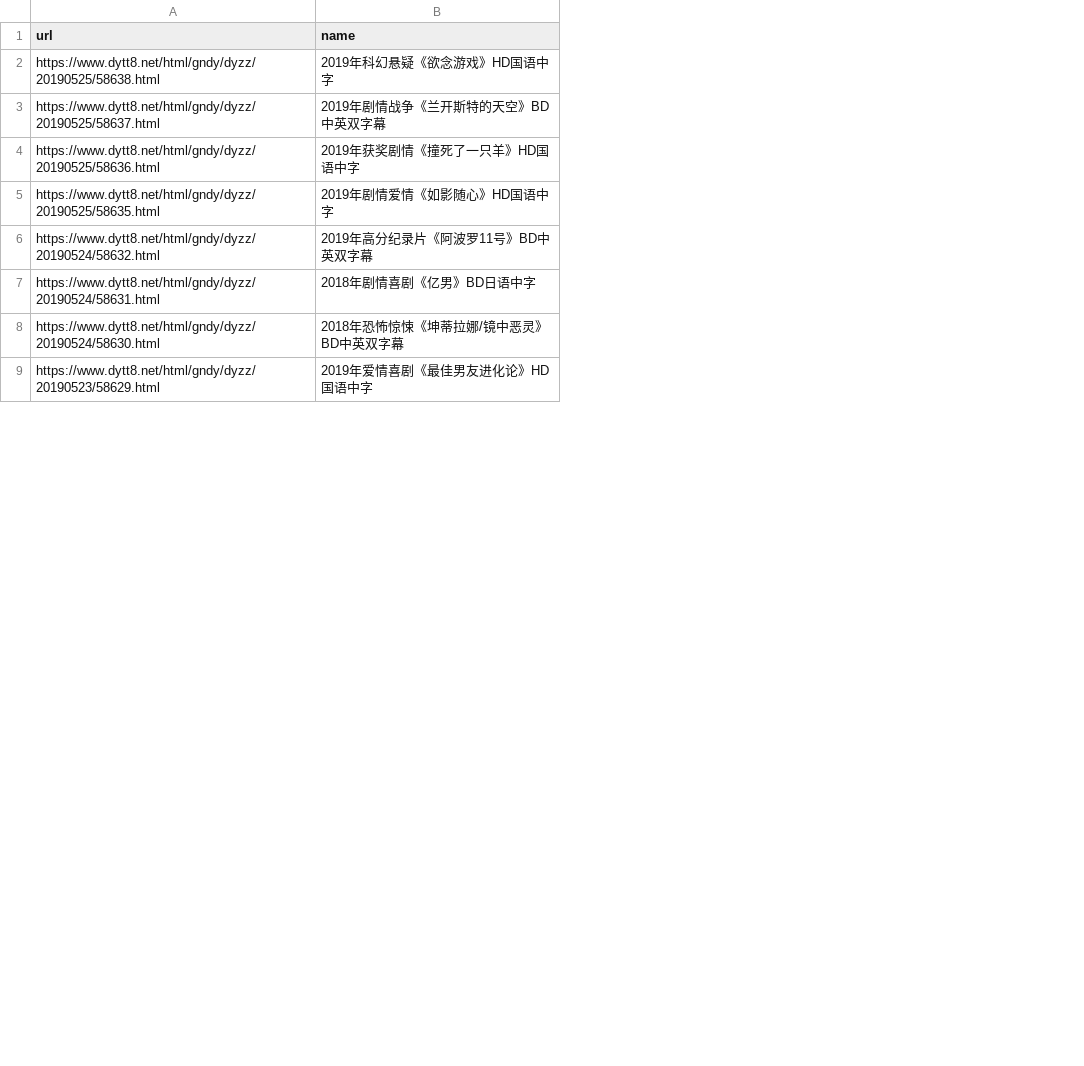
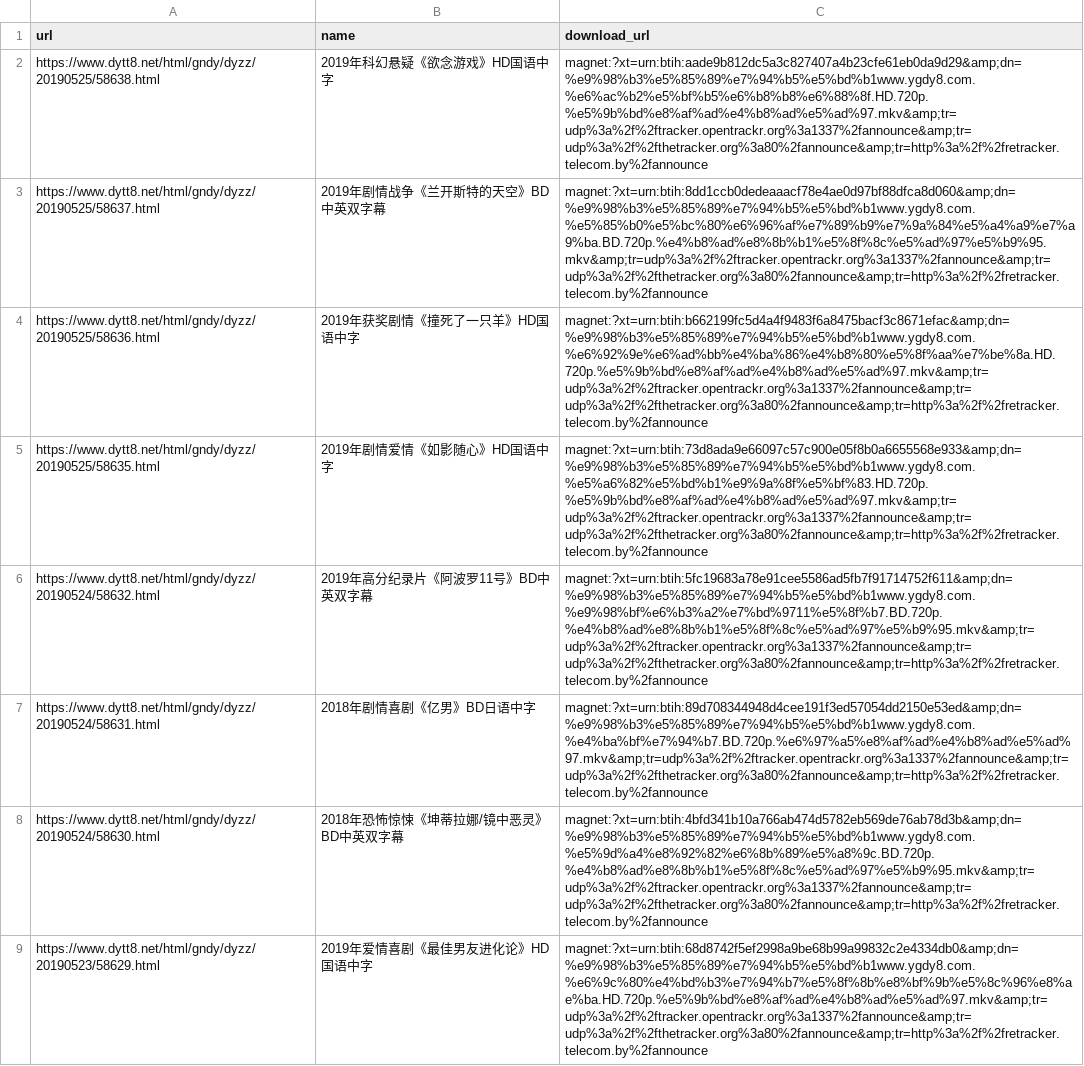
Before and after one commit to Ricinix/net_spider_for_films, a CSV file: data/films.csv, drawn as a sheet; only a part is shown; the diff names each change by its address in the sheet, - before the commit and + after, or states it on an @@ line.

```diff
--- a/data/films.csv
+++ b/data/films.csv
+column C (download_url), rows 2-9: magnet:?xt=urn:btih:aade9b812dc5a3c827407a4b23cfe61eb0da9d29&amp;dn=%e9%98%b3%e5%85%89%e7%94%b5%e5%bd%b1www.ygdy8.com.%e6%ac%b2%e5%bf%b5%e6%b8%b8%e6%88%8f.HD.720p.%e5%9b%bd%e8%af%ad%e4%b8%ad%e5%ad%97.mkv&amp;tr=udp%3a%2f%2ftracker.opentrackr.org%3a1337%2fannounce&amp;tr=udp%3a%2f%2fthetracker.org%3a80%2fannounce&amp;tr=http%3a%2f%2fretracker.telecom.by%2fannounce | magnet:?xt=urn:btih:8dd1ccb0dedeaaacf78e4ae0d97bf88dfca8d060&amp;dn=%e9%98%b3%e5%85%89%e7%94%b5%e5%bd%b1www.ygdy8.com.%e5%85%b0%e5%bc%80%e6%96%af%e7%89%b9%e7%9a%84%e5%a4%a9%e7%a9%ba.BD.720p.%e4%b8%ad%e8%8b%b1%e5%8f%8c%e5%ad%97%e5%b9%95.mkv&amp;tr=udp%3a%2f%2ftracker.opentrackr.org%3a1337%2fannounce&amp;tr=udp%3a%2f%2fthetracker.org%3a80%2fannounce&amp;tr=http%3a%2f%2fretracker.telecom.by%2fannounce | magnet:?xt=urn:btih:b662199fc5d4a4f9483f6a8475bacf3c8671efac&amp;dn=%e9%98%b3%e5%85%89%e7%94%b5%e5%bd%b1www.ygdy8.com.%e6%92%9e%e6%ad%bb%e4%ba%86%e4%b8%80%e5%8f%aa%e7%be%8a.HD.720p.%e5%9b%bd%e8%af%ad%e4%b8%ad%e5%ad%97.mkv&amp;tr=udp%3a%2f%2ftracker.opentrackr.org%3a1337%2fannounce&amp;tr=udp%3a%2f%2fthetracker.org%3a80%2fannounce&amp;tr=http%3a%2f%2fretracker.telecom.by%2fannounce | magnet:?xt=urn:btih:73d8ada9e66097c57c900e05f8b0a6655568e933&amp;dn=%e9%98%b3%e5%85%89%e7%94%b5%e5%bd%b1www.ygdy8.com.%e5%a6%82%e5%bd%b1%e9%9a%8f%e5%bf%83.HD.720p.%e5%9b%bd%e8%af%ad%e4%b8%ad%e5%ad%97.mkv&amp;tr=udp%3a%2f%2ftracker.opentrackr.org%3a1337%2fannounce&amp;tr=udp%3a%2f%2fthetracker.org%3a80%2fannounce&amp;tr=http%3a%2f%2fretracker.telecom.by%2fannounce | magnet:?xt=urn:btih:5fc19683a78e91cee5586ad5fb7f91714752f611&amp;dn=%e9%98%b3%e5%85%89%e7%94%b5%e5%bd%b1www.ygdy8.com.%e9%98%bf%e6%b3%a2%e7%bd%9711%e5%8f%b7.BD.720p.%e4%b8%ad%e8%8b%b1%e5%8f%8c%e5%ad%97%e5%b9%95.mkv&amp;tr=udp%3a%2f%2ftracker.opentrackr.org%3a1337%2fannounce&amp;tr=udp%3a%2f%2fthetracker.org%3a80%2fannounce&amp;tr=http%3a%2f%2fretracker.telecom.by%2fannounce | magnet:?xt=urn:btih:89d708344948d4cee191f3ed57054dd2150e53ed&amp;dn=%e9%98%b3%e5%85%89%e7%94%b5%e5%bd%b1www.ygdy8.com.%e4%ba%bf%e7%94%b7.BD.720p.%e6%97%a5%e8%af%ad%e4%b8%ad%e5%ad%97.mkv&amp;tr=udp%3a%2f%2ftracker.opentrackr.org%3a1337%2fannounce&amp;tr=udp%3a%2f%2fthetracker.org%3a80%2fannounce&amp;tr=http%3a%2f%2fretracker.telecom.by%2fannounce | magnet:?xt=urn:btih:4bfd341b10a766ab474d5782eb569de76ab78d3b&amp;dn=%e9%98%b3%e5%85%89%e7%94%b5%e5%bd%b1www.ygdy8.com.%e5%9d%a4%e8%92%82%e6%8b%89%e5%a8%9c.BD.720p.%e4%b8%ad%e8%8b%b1%e5%8f%8c%e5%ad%97%e5%b9%95.mkv&amp;tr=udp%3a%2f%2ftracker.opentrackr.org%3a1337%2fannounce&amp;tr=udp%3a%2f%2fthetracker.org%3a80%2fannounce&amp;tr=http%3a%2f%2fretracker.telecom.by%2fannounce | magnet:?xt=urn:btih:68d8742f5ef2998a9be68b99a99832c2e4334db0&amp;dn=%e9%98%b3%e5%85%89%e7%94%b5%e5%bd%b1www.ygdy8.com.%e6%9c%80%e4%bd%b3%e7%94%b7%e5%8f%8b%e8%bf%9b%e5%8c%96%e8%ae%ba.HD.720p.%e5%9b%bd%e8%af%ad%e4%b8%ad%e5%ad%97.mkv&amp;tr=udp%3a%2f%2ftracker.opentrackr.org%3a1337%2fannounce&amp;tr=udp%3a%2f%2fthetracker.org%3a80%2fannounce&amp;tr=http%3a%2f%2fretracker.telecom.by%2fannounce
```
Also changed, not shown: 1 other file.
